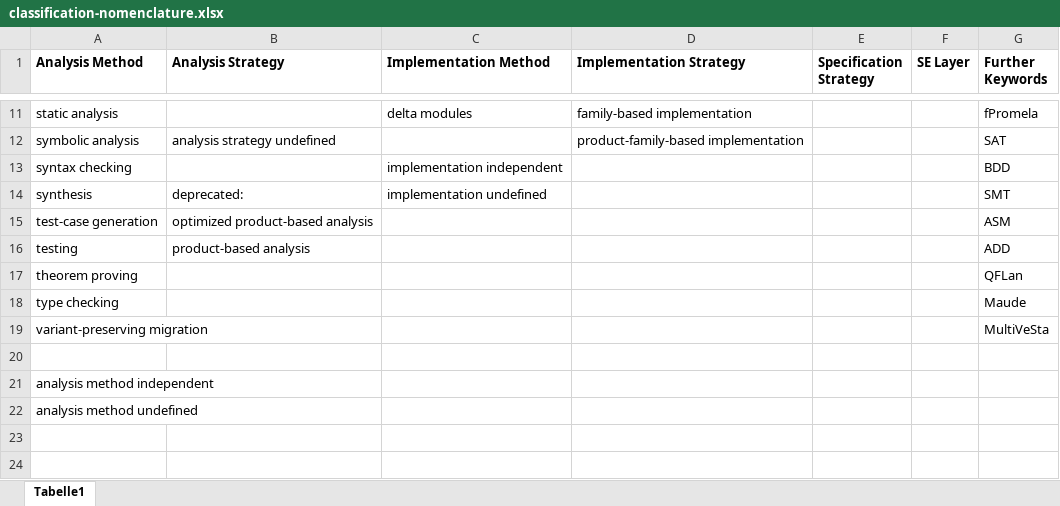
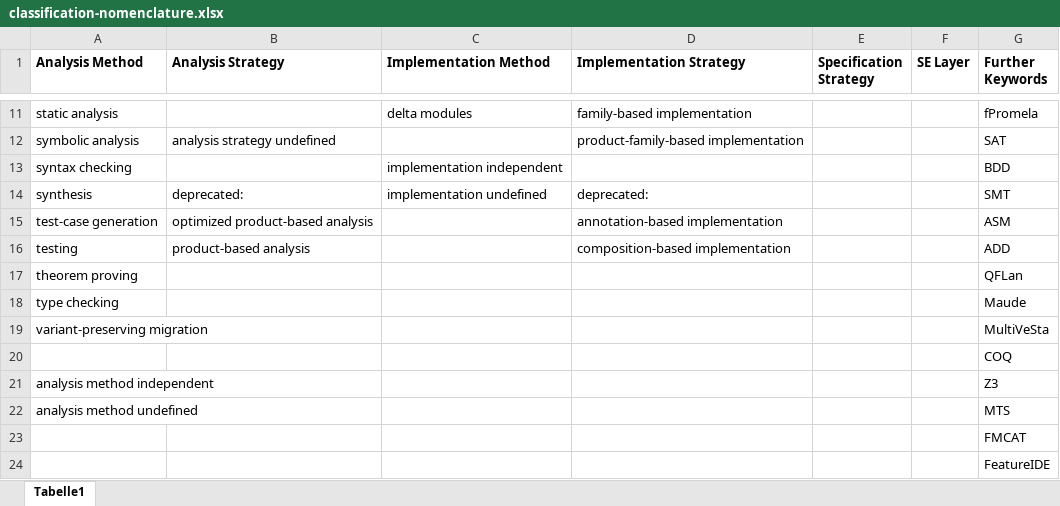
Before and after one commit to SoftVarE-Group/BibTags, an Excel workbook: classification/classification-nomenclature.xlsx, sheet Tabelle1, drawn as a sheet; only a part is shown, gaps mark what is left out; values as stored, in another font and other column widths than the file's, no borders; the diff names each change by its address in the sheet, - before the commit and + after, or states it on an @@ line.

Commit message:
PLA classification updated

```diff
--- a/classification/classification-nomenclature.xlsx (sheet Tabelle1)
+++ b/classification/classification-nomenclature.xlsx (sheet Tabelle1)
-D14 (Implementation Strategy): (empty)
+D14 (Implementation Strategy): deprecated:
-D15 (Implementation Strategy): (empty)
+D15 (Implementation Strategy): annotation-based implementation
-D16 (Implementation Strategy): (empty)
+D16 (Implementation Strategy): composition-based implementation
-G20 (Further Keywords): (empty)
+G20 (Further Keywords): COQ
-G21 (Further Keywords): (empty)
+G21 (Further Keywords): Z3
-G22 (Further Keywords): (empty)
+G22 (Further Keywords): MTS
+row 23:  |  |  |  |  |  | FMCAT
+row 24:  |  |  |  |  |  | FeatureIDE
```
Also changed, not shown: 4 other files.
